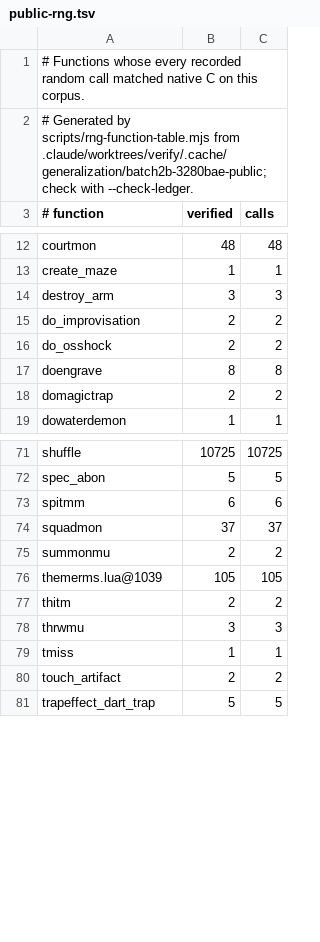
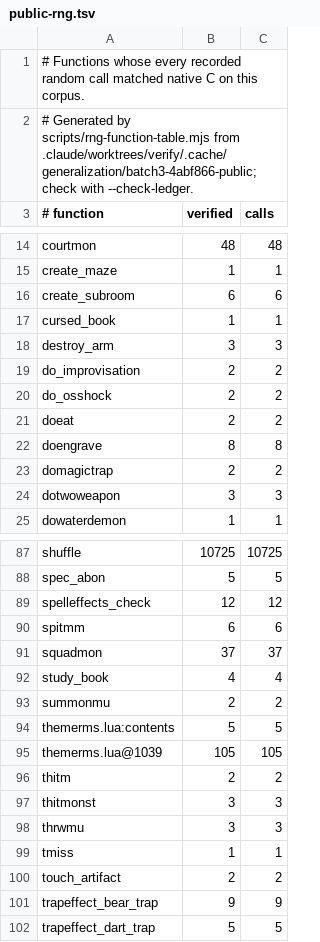
Before and after one commit to daoa0601/teleport-contest, a TSV file: docs/ledger/public-rng.tsv, drawn as a sheet; only a part is shown, gaps mark what is left out; the diff covers the shown part only.

Commit message:
Record parallel batch 3 verification and grow ledgers

```diff
--- a/docs/ledger/public-rng.tsv
+++ b/docs/ledger/public-rng.tsv
@@ -1,3 +1,3 @@
 # Functions whose every recorded random call matched native C on this corpus.
-# Generated by scripts/rng-function-table.mjs from .claude/worktrees/verify/.cache/generalization/batch2b-3280bae-public; check with --check-ledger.
+# Generated by scripts/rng-function-table.mjs from .claude/worktrees/verify/.cache/generalization/batch3-4abf866-public; check with --check-ledger.
 # function	verified	calls
@@ -13,2 +15,4 @@ courtmon	48	48
 create_maze	1	1
+create_subroom	6	6
+cursed_book	1	1
 destroy_arm	3	3
@@ -16,4 +20,6 @@ do_improvisation	2	2
 do_osshock	2	2
+doeat	2	2
 doengrave	8	8
 domagictrap	2	2
+dotwoweapon	3	3
 dowaterdemon	1	1
@@ -72,7 +88,11 @@ shuffle	10725	10725
 spec_abon	5	5
+spelleffects_check	12	12
 spitmm	6	6
 squadmon	37	37
+study_book	4	4
 summonmu	2	2
+themerms.lua:contents	5	5
 themerms.lua@1039	105	105
 thitm	2	2
+thitmonst	3	3
 thrwmu	3	3
@@ -80,2 +100,3 @@ tmiss	1	1
 touch_artifact	2	2
+trapeffect_bear_trap	9	9
 trapeffect_dart_trap	5	5
```
Also changed, not shown: 12 added rows elsewhere in this file, docs/ledger/eval-rng.tsv, 1 other file.
